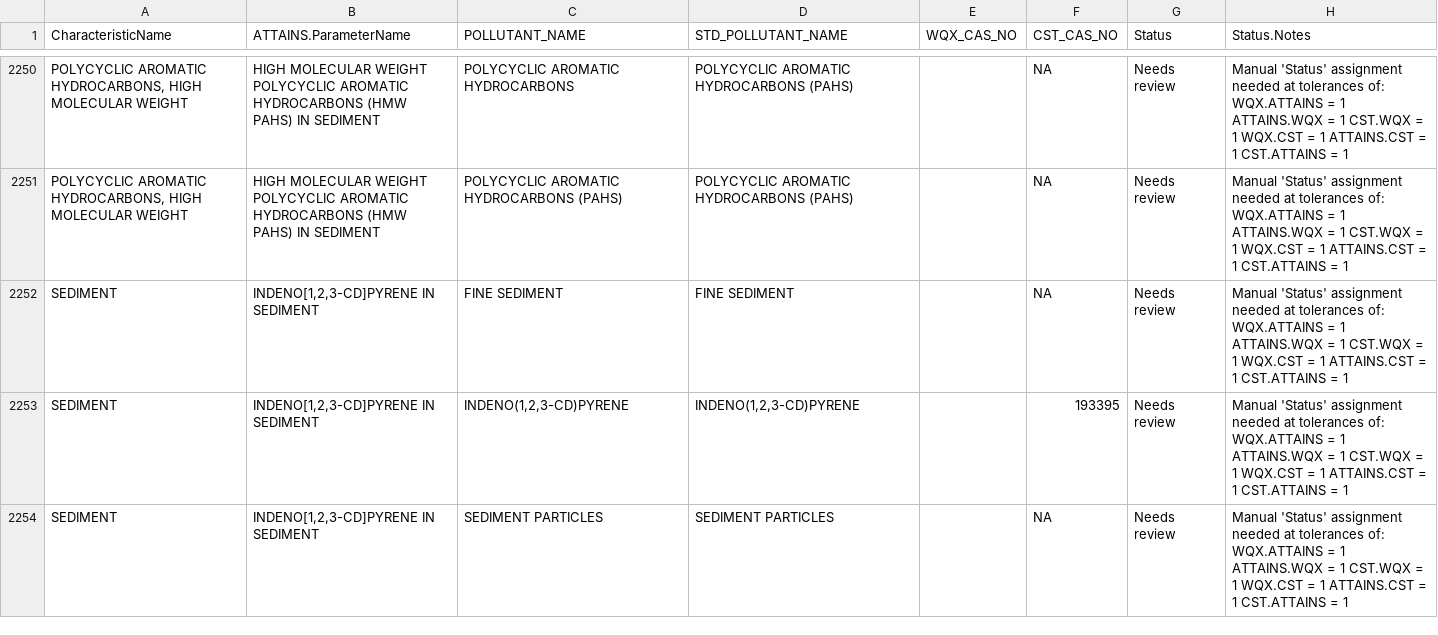
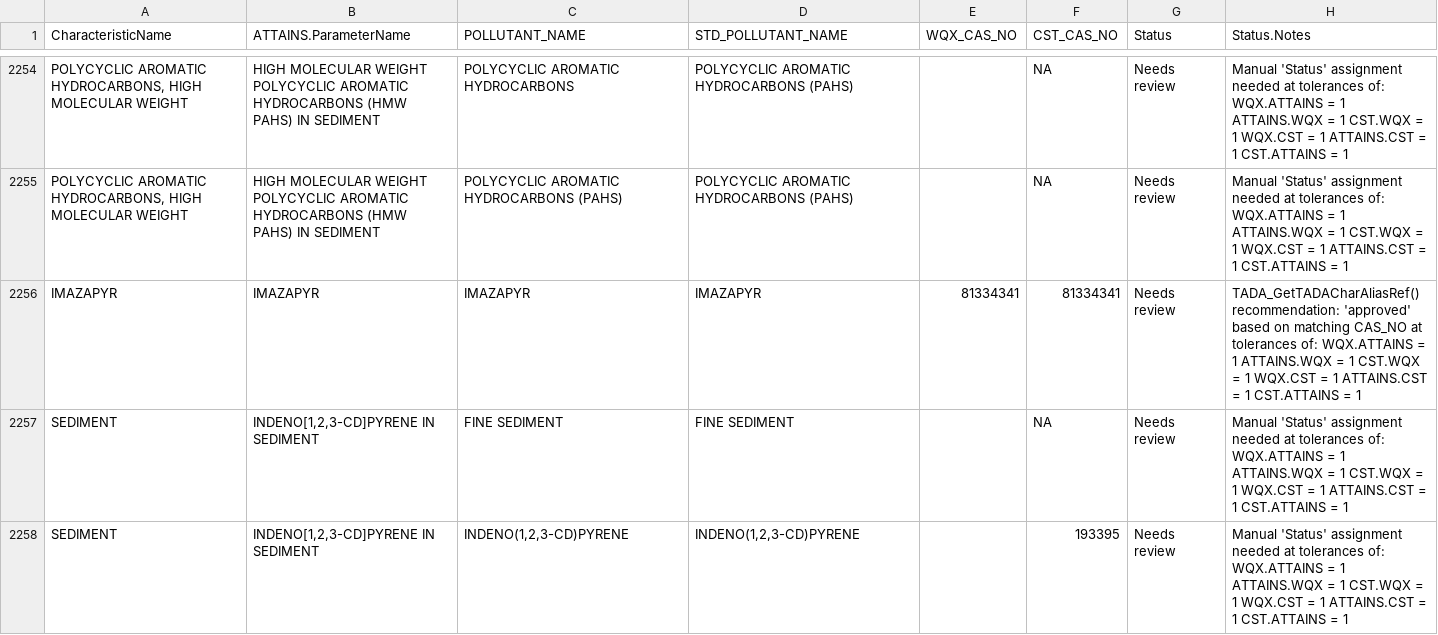
Before and after one commit to jbousquin/EPATADA, a CSV file: inst/extdata/TADACharAliasRef.csv, drawn as a sheet; only a part is shown, gaps mark what is left out; the shorter side is filled out with more unchanged rows; the diff covers the shown part only; the diff names each change by its address in the sheet, - before the commit and + after, or states it on an @@ line.

```diff
--- a/inst/extdata/TADACharAliasRef.csv
+++ b/inst/extdata/TADACharAliasRef.csv
+row 2256: IMAZAPYR | IMAZAPYR | IMAZAPYR | IMAZAPYR | 81334341 | 81334341 | Needs review | TADA_GetTADACharAliasRef() recommendation: 'approved' based on matching CAS_NO at tolerances of: WQX.ATTAINS = 1 ATTAINS.WQX = 1 CST.WQX = 1 WQX.CST = 1 ATTAINS.CST = 1 CST.ATTAINS = 1
```
Also changed, not shown: 9 added rows and 3 removed rows elsewhere in this file, 6 other files.
